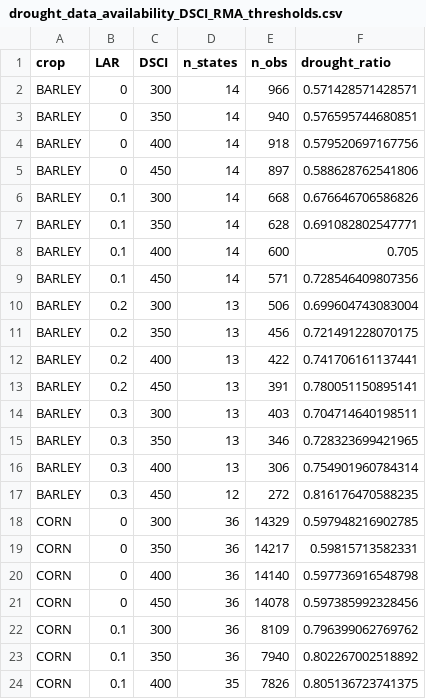
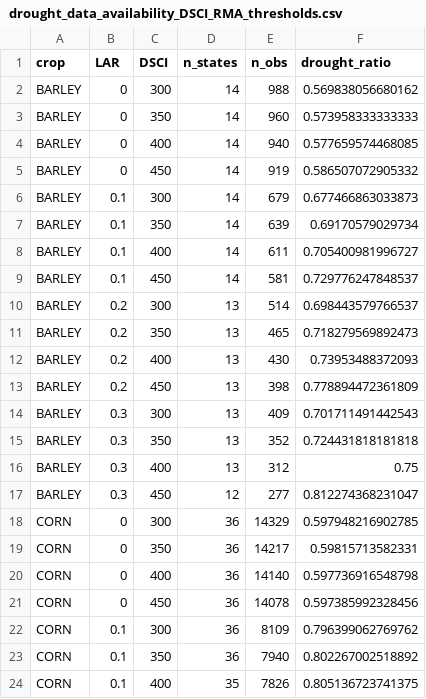
Before and after one commit to American-Farmland-Trust/AFT-P-SHEC, a CSV file: updated_PSHEC/data/intermediate_data/drought_data_availability_DSCI_RMA_thresholds.csv, drawn as a sheet; only a part is shown; the diff covers the shown part only.

Commit message:
Update wheat and barley data files for the drought model

```diff
--- a/updated_PSHEC/data/intermediate_data/drought_data_availability_DSCI_RMA_thresholds.csv
+++ b/updated_PSHEC/data/intermediate_data/drought_data_availability_DSCI_RMA_thresholds.csv
@@ -1,18 +1,18 @@
 "crop","LAR","DSCI","n_states","n_obs","drought_ratio"
-"BARLEY",0,300,14,966,0.571428571428571
-"BARLEY",0,350,14,940,0.576595744680851
-"BARLEY",0,400,14,918,0.579520697167756
-"BARLEY",0,450,14,897,0.588628762541806
-"BARLEY",0.1,300,14,668,0.676646706586826
-"BARLEY",0.1,350,14,628,0.691082802547771
-"BARLEY",0.1,400,14,600,0.705
-"BARLEY",0.1,450,14,571,0.728546409807356
-"BARLEY",0.2,300,13,506,0.699604743083004
-"BARLEY",0.2,350,13,456,0.721491228070175
-"BARLEY",0.2,400,13,422,0.741706161137441
-"BARLEY",0.2,450,13,391,0.780051150895141
-"BARLEY",0.3,300,13,403,0.704714640198511
-"BARLEY",0.3,350,13,346,0.728323699421965
-"BARLEY",0.3,400,13,306,0.754901960784314
-"BARLEY",0.3,450,12,272,0.816176470588235
+"BARLEY",0,300,14,988,0.569838056680162
+"BARLEY",0,350,14,960,0.573958333333333
+"BARLEY",0,400,14,940,0.577659574468085
+"BARLEY",0,450,14,919,0.586507072905332
+"BARLEY",0.1,300,14,679,0.677466863033873
+"BARLEY",0.1,350,14,639,0.69170579029734
+"BARLEY",0.1,400,14,611,0.705400981996727
+"BARLEY",0.1,450,14,581,0.729776247848537
+"BARLEY",0.2,300,13,514,0.698443579766537
+"BARLEY",0.2,350,13,465,0.718279569892473
+"BARLEY",0.2,400,13,430,0.73953488372093
+"BARLEY",0.2,450,13,398,0.778894472361809
+"BARLEY",0.3,300,13,409,0.701711491442543
+"BARLEY",0.3,350,13,352,0.724431818181818
+"BARLEY",0.3,400,13,312,0.75
+"BARLEY",0.3,450,12,277,0.812274368231047
 "CORN",0,300,36,14329,0.597948216902785
```
Also changed, not shown: 32 edited cells elsewhere in this file, 4 other files.
